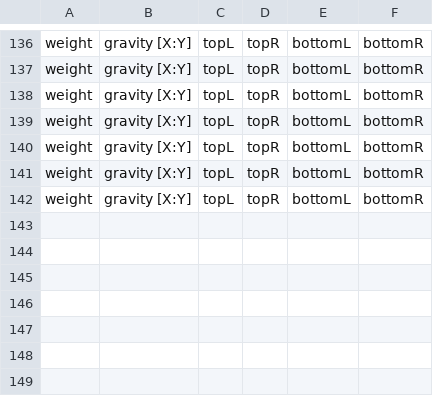
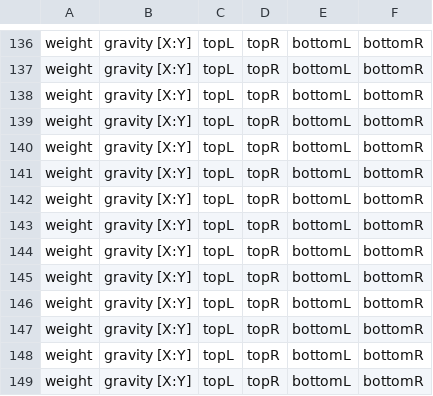
Before and after one commit to tanvir-irfan/Parkinson_Disease_Therapeutic_Game, a CSV file: Data/Log.csv, drawn as a sheet; only a part is shown, gaps mark what is left out; the diff names each change by its address in the sheet, - before the commit and + after, or states it on an @@ line.

```diff
--- a/Data/Log.csv
+++ b/Data/Log.csv
+row 143: weight | gravity [X:Y] | topL | topR | bottomL | bottomR
+row 144: weight | gravity [X:Y] | topL | topR | bottomL | bottomR
+row 145: weight | gravity [X:Y] | topL | topR | bottomL | bottomR
+row 146: weight | gravity [X:Y] | topL | topR | bottomL | bottomR
+row 147: weight | gravity [X:Y] | topL | topR | bottomL | bottomR
+row 148: weight | gravity [X:Y] | topL | topR | bottomL | bottomR
+row 149: weight | gravity [X:Y] | topL | topR | bottomL | bottomR
```
Also changed, not shown: 14 other files.
